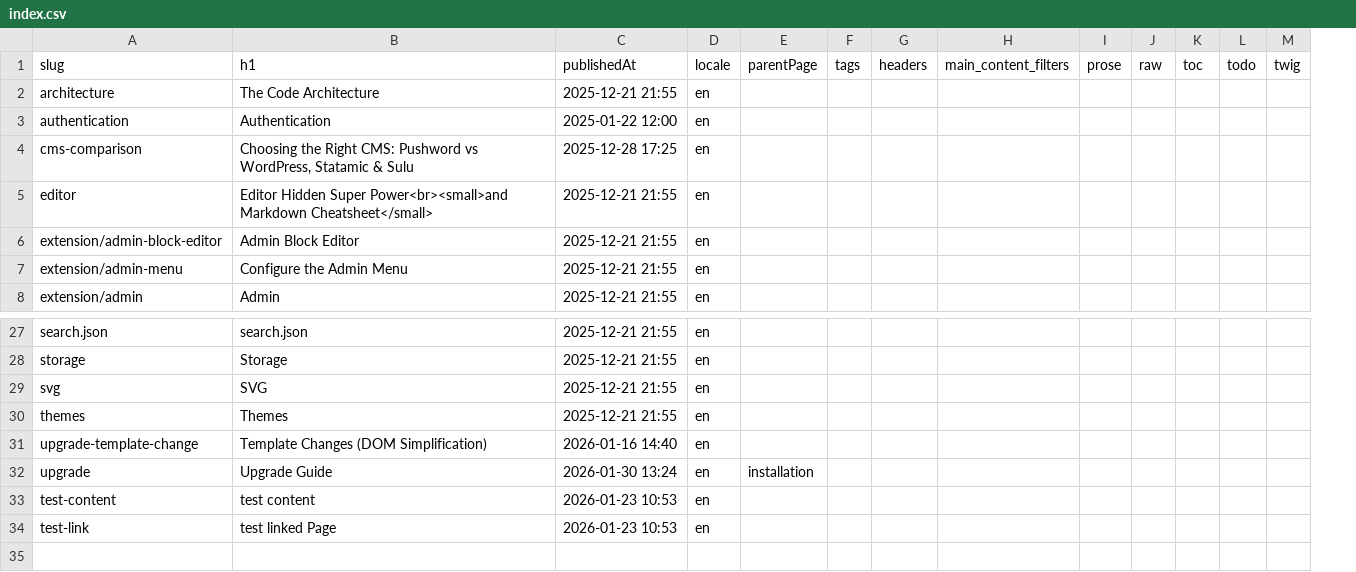
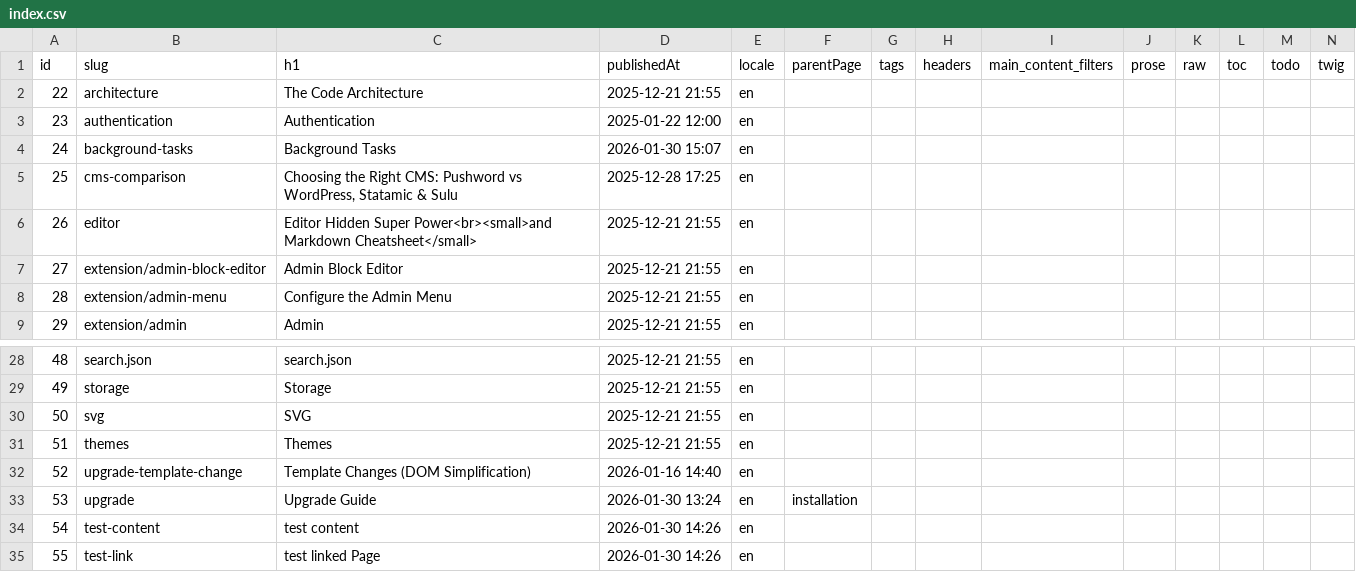
Before and after one commit to Pushword/Pushword, a CSV file: packages/docs/content/index.csv, drawn as a sheet; only a part is shown, gaps mark what is left out; addresses are those after the commit; the diff names each change by its address in the sheet, - before the commit and + after, or states it on an @@ line.

```diff
--- a/packages/docs/content/index.csv
+++ b/packages/docs/content/index.csv
+column A (id), rows 2-3: 22 | 23; rows 5-9: 25 | 26 | 27 | 28 | 29; rows 28-35: 48 | 49 | 50 | 51 | 52 | 53 | 54 | 55
+row 4: 24 | background-tasks | Background Tasks | 2026-01-30 15:07 | en
-D34:D35 (publishedAt): 2026-01-23 10:53
+D34:D35 (publishedAt): 2026-01-30 14:26
```
Also changed, not shown: 3 other files.
